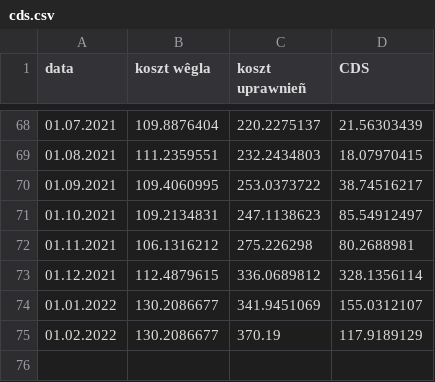
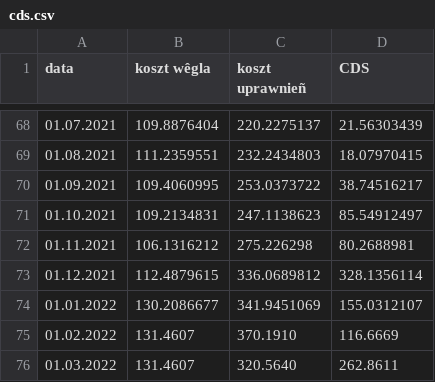
Before and after one commit to ForumEnergiiPL/miesiecznik, a CSV file: cds.csv, drawn as a sheet; only a part is shown, gaps mark what is left out.

Commit message:
Update cds.csv

```diff
--- a/cds.csv
+++ b/cds.csv
@@ -74,2 +74,3 @@ data,koszt wêgla,koszt uprawnieñ,CDS
 01.01.2022,130.2086677,341.9451069,155.0312107
-01.02.2022,130.2086677,370.19,117.9189129
+01.02.2022,131.4607,370.1910,116.6669
+01.03.2022,131.4607,320.5640,262.8611
```
